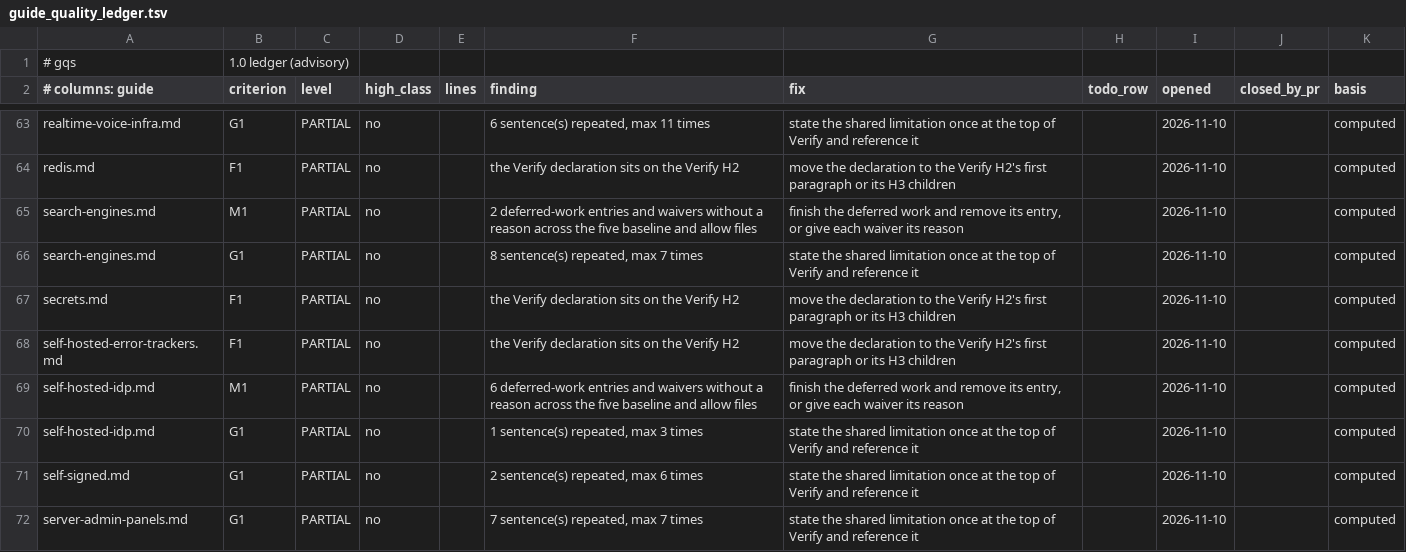
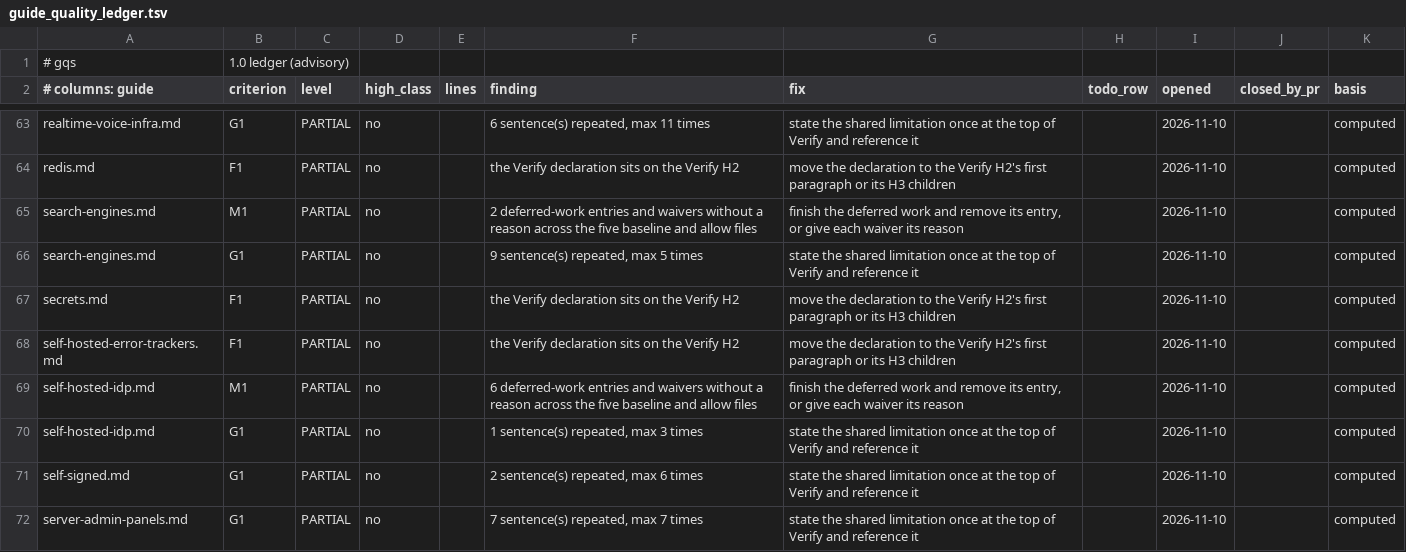
Before and after one commit to jposluns/secureconfig, a TSV file: tools/guide_quality_ledger.tsv, drawn as a sheet; only a part is shown, gaps mark what is left out.

```diff
--- a/tools/guide_quality_ledger.tsv
+++ b/tools/guide_quality_ledger.tsv
@@ -65,3 +65,3 @@ redis.md	F1	PARTIAL	no		the Verify declaration sits on the Verify H2	move the de
 search-engines.md	M1	PARTIAL	no		2 deferred-work entries and waivers without a reason across the five baseline and allow files	finish the deferred work and remove its entry, or give each waiver its reason		2026-11-10		computed
-search-engines.md	G1	PARTIAL	no		8 sentence(s) repeated, max 7 times	state the shared limitation once at the top of Verify and reference it		2026-11-10		computed
+search-engines.md	G1	PARTIAL	no		9 sentence(s) repeated, max 5 times	state the shared limitation once at the top of Verify and reference it		2026-11-10		computed
 secrets.md	F1	PARTIAL	no		the Verify declaration sits on the Verify H2	move the declaration to the Verify H2's first paragraph or its H3 children		2026-11-10		computed
```
Also changed, not shown: tools/guide_quality.tsv, 5 other files.
